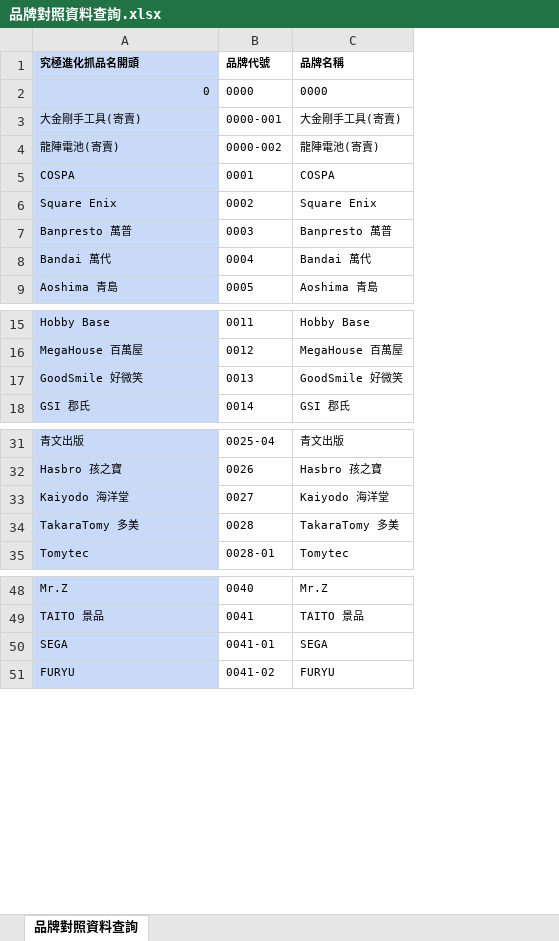
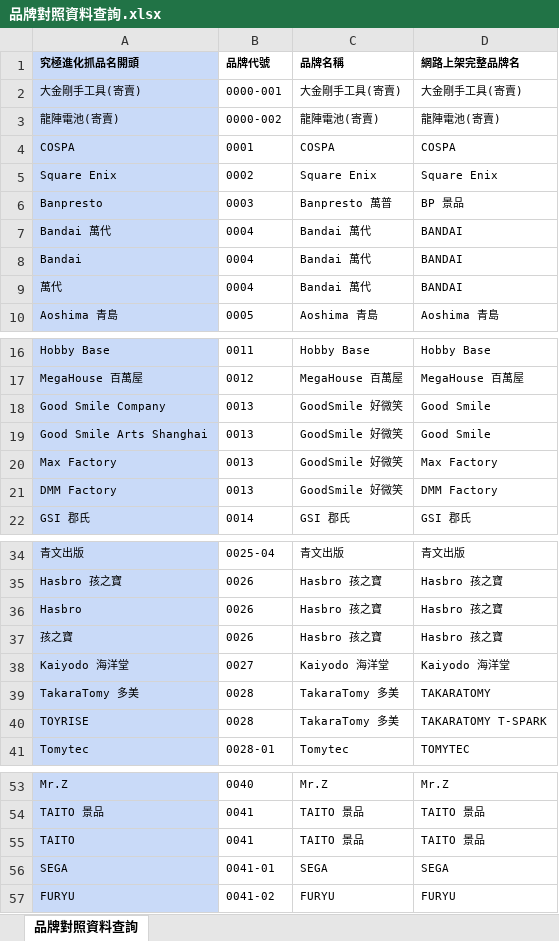
Before and after one commit to east-model-toy-corporation/vendor_order_parser, an Excel workbook: 品牌對照資料查詢.xlsx, sheet 品牌對照資料查詢, drawn as a sheet; only a part is shown, gaps mark what is left out; values as stored, in another font and other column widths than the file's, no borders; removed rows and columns are numbered as before the commit, all else as after; the diff covers the shown part only; the diff names each change by its address in the sheet, - before the commit and + after, or states it on an @@ line.

```diff
--- a/品牌對照資料查詢.xlsx (sheet 品牌對照資料查詢)
+++ b/品牌對照資料查詢.xlsx (sheet 品牌對照資料查詢)
+column D (網路上架完整品牌名), rows 2-7: 大金剛手工具(寄賣) | 龍陣電池(寄賣) | COSPA | Square Enix | BP 景品 | BANDAI; row 10: Aoshima 青島; rows 16-18: Hobby Base | MegaHouse 百萬屋 | Good Smile; row 22: GSI 郡氏; rows 34-35: 青文出版 | Hasbro 孩之寶; rows 38-39: Kaiyodo 海洋堂 | TAKARATOMY; row 41: TOMYTEC; rows 53-54: Mr.Z | TAITO 景品; rows 56-57: SEGA | FURYU
-row 2: 0 | 0000 | 0000
-A6 (究極進化抓品名開頭): Banpresto 萬普
+A6 (究極進化抓品名開頭): Banpresto
+row 8: Bandai | 0004 | Bandai 萬代 | BANDAI
+row 9: 萬代 | 0004 | Bandai 萬代 | BANDAI
-A18 (究極進化抓品名開頭): GoodSmile 好微笑
+A18 (究極進化抓品名開頭): Good Smile Company
+row 19: Good Smile Arts Shanghai | 0013 | GoodSmile 好微笑 | Good Smile
+row 20: Max Factory | 0013 | GoodSmile 好微笑 | Max Factory
+row 21: DMM Factory | 0013 | GoodSmile 好微笑 | DMM Factory
+row 36: Hasbro | 0026 | Hasbro 孩之寶 | Hasbro 孩之寶
+row 37: 孩之寶 | 0026 | Hasbro 孩之寶 | Hasbro 孩之寶
+row 40: TOYRISE | 0028 | TakaraTomy 多美 | TAKARATOMY T-SPARK
+row 55: TAITO | 0041 | TAITO 景品 | TAITO 景品
```
Also changed, not shown: 10 added rows and 3 removed rows elsewhere in this sheet, 廠商名單.xlsx, 6 other files.
